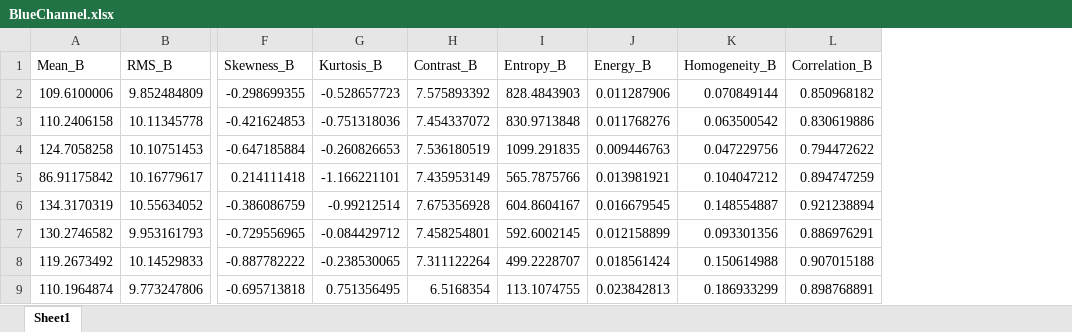
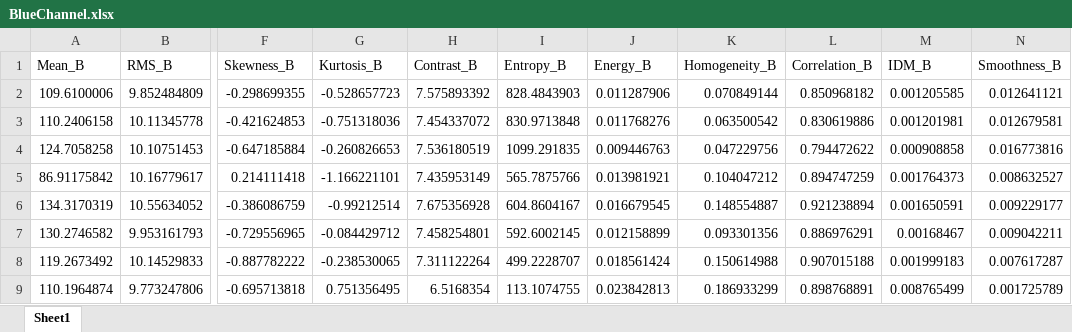
Before and after one commit to arfan64shah/Arfan_FinalYearProject, an Excel workbook: BlueChannel.xlsx, sheet Sheet1, drawn as a sheet; only a part is shown, gaps mark what is left out; values as stored, in another font and other column widths than the file's, no borders; the diff names each change by its address in the sheet, - before the commit and + after, or states it on an @@ line.

```diff
--- a/BlueChannel.xlsx (sheet Sheet1)
+++ b/BlueChannel.xlsx (sheet Sheet1)
+column M (IDM_B), rows 2-9: 0.001205585 | 0.001201981 | 0.000908858 | 0.001764373 | 0.001650591 | 0.00168467 | 0.001999183 | 0.008765499
+column N (Smoothness_B), rows 2-9: 0.012641121 | 0.012679581 | 0.016773816 | 0.008632527 | 0.009229177 | 0.009042211 | 0.007617287 | 0.001725789
```
Also changed, not shown: GreenChannel.xlsx, Output.xlsx, 15 other files.
